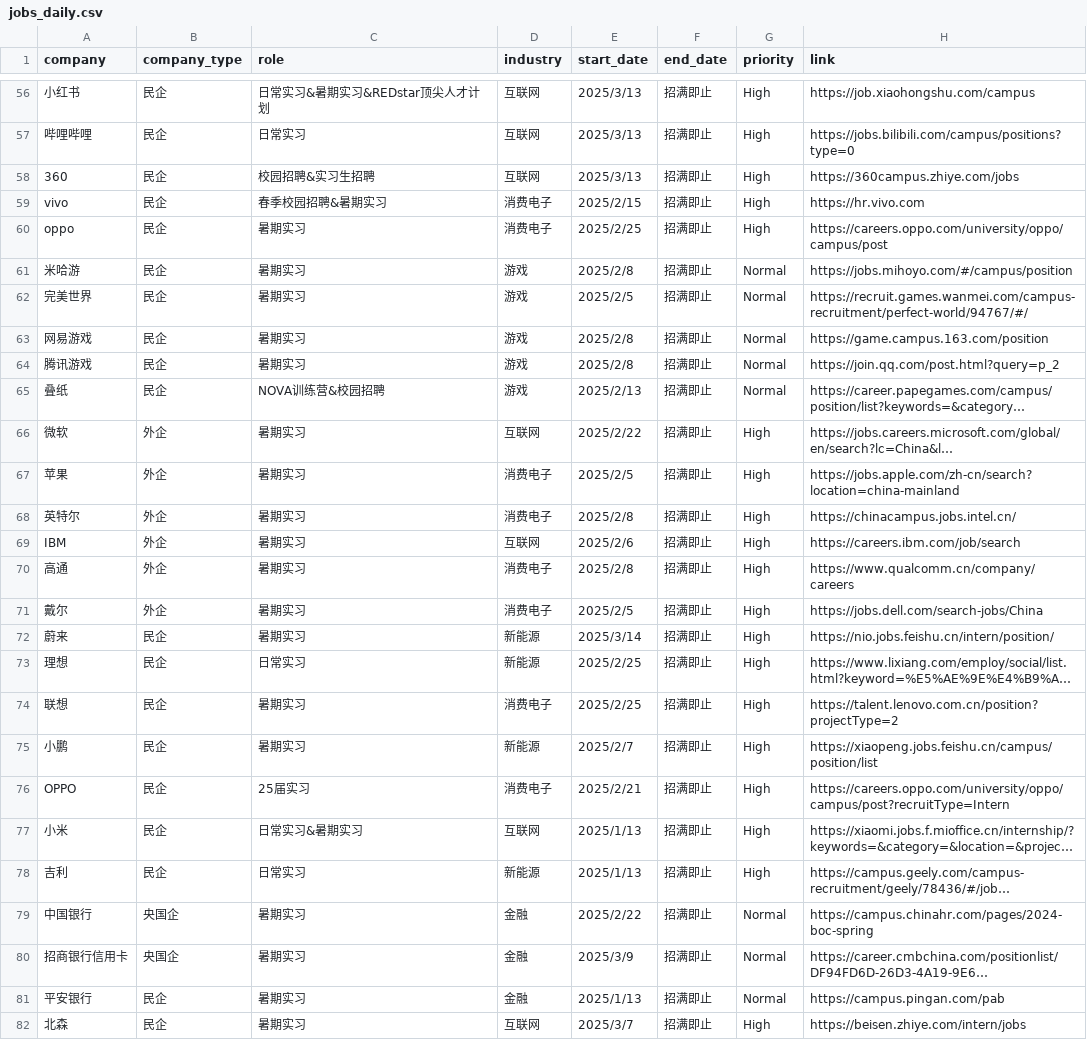
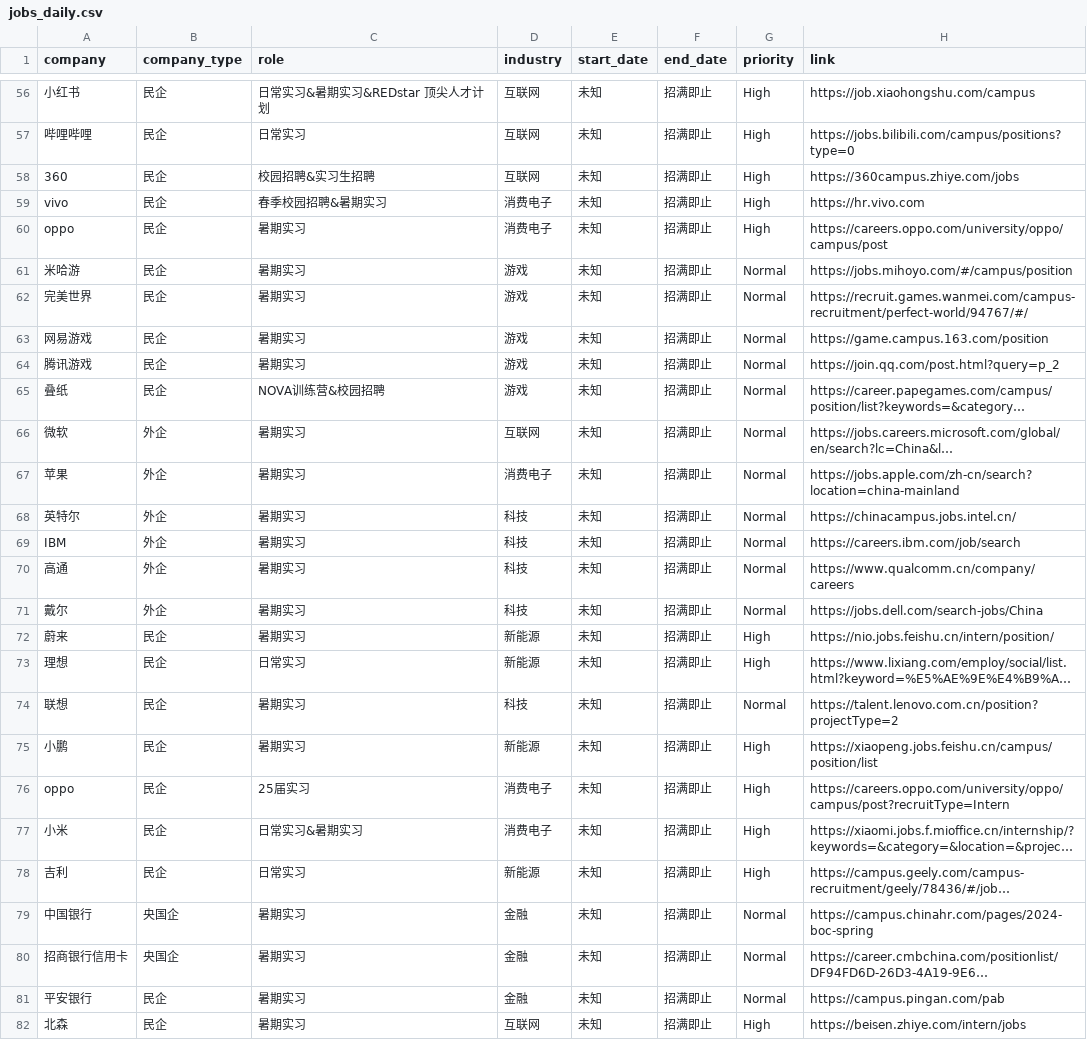
Before and after one commit to renlin414/job-scraper-dashboard, a CSV file: jobs_daily.csv, drawn as a sheet; only a part is shown, gaps mark what is left out; long unchanged cells end in …; the diff covers the shown part only; the diff names each change by its address in the sheet, - before the commit and + after, or states it on an @@ line.

```diff
--- a/jobs_daily.csv
+++ b/jobs_daily.csv
-C56 (role): 日常实习&暑期实习&REDstar顶尖人才计划
+C56 (role): 日常实习&暑期实习&REDstar 顶尖人才计划
-E56:E58 (start_date): 2025/3/13
+E56:E58 (start_date): 未知
-E59 (start_date): 2025/2/15
+E59 (start_date): 未知
-E60 (start_date): 2025/2/25
+E60 (start_date): 未知
-E61 (start_date): 2025/2/8
+E61 (start_date): 未知
-E62 (start_date): 2025/2/5
+E62 (start_date): 未知
-E63:E64 (start_date): 2025/2/8
+E63:E64 (start_date): 未知
-E65 (start_date): 2025/2/13
+E65 (start_date): 未知
-E66 (start_date): 2025/2/22
+E66 (start_date): 未知
-G66:G71 (priority): High
+G66:G71 (priority): Normal
-E67 (start_date): 2025/2/5
+E67 (start_date): 未知
-D68 (industry): 消费电子
+D68 (industry): 科技
-E68 (start_date): 2025/2/8
+E68 (start_date): 未知
-D69 (industry): 互联网
+D69 (industry): 科技
-E69 (start_date): 2025/2/6
+E69 (start_date): 未知
-D70:D71 (industry): 消费电子
+D70:D71 (industry): 科技
-E70 (start_date): 2025/2/8
+E70 (start_date): 未知
-E71 (start_date): 2025/2/5
+E71 (start_date): 未知
-E72 (start_date): 2025/3/14
+E72 (start_date): 未知
-E73:E74 (start_date): 2025/2/25
+E73:E74 (start_date): 未知
-D74 (industry): 消费电子
+D74 (industry): 科技
-G74 (priority): High
+G74 (priority): Normal
-E75 (start_date): 2025/2/7
+E75 (start_date): 未知
-A76 (company): OPPO
+A76 (company): oppo
-E76 (start_date): 2025/2/21
+E76 (start_date): 未知
-D77 (industry): 互联网
+D77 (industry): 消费电子
-E77:E78 (start_date): 2025/1/13
+E77:E78 (start_date): 未知
-E79 (start_date): 2025/2/22
+E79 (start_date): 未知
-E80 (start_date): 2025/3/9
+E80 (start_date): 未知
-E81 (start_date): 2025/1/13
+E81 (start_date): 未知
-E82 (start_date): 2025/3/7
+E82 (start_date): 未知
```
Also changed, not shown: 2 added rows, 2 removed rows and 111 edited cells elsewhere in this file.
